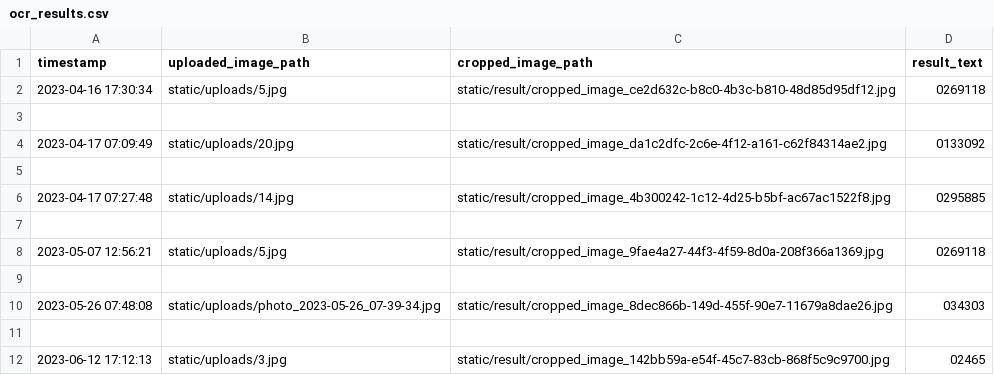
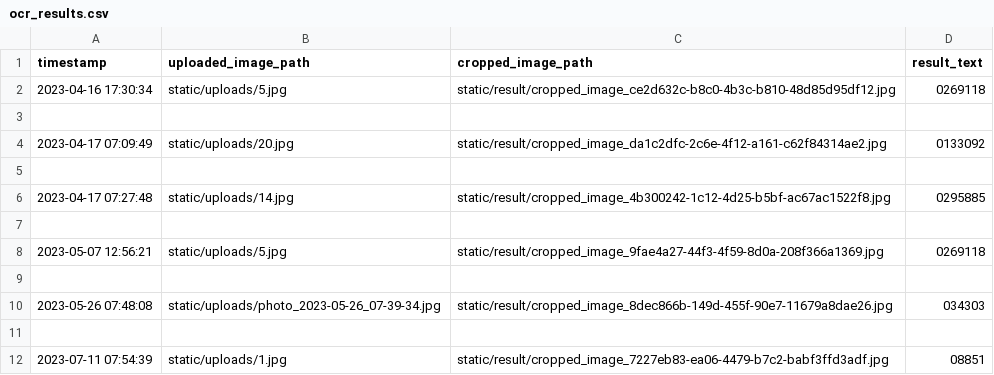
Before and after one commit to algonacci/WaterMeter-Dashboard, a CSV file: ocr_results.csv, drawn as a sheet; removed rows and columns are numbered as before the commit, all else as after; the diff names each change by its address in the sheet, - before the commit and + after, or states it on an @@ line.

```diff
--- a/ocr_results.csv
+++ b/ocr_results.csv
-row 12: 2023-06-12 17:12:13 | static/uploads/3.jpg | static/result/cropped_image_142bb59a-e54f-45c7-83cb-868f5c9c9700.jpg | 02465
+row 12: 2023-07-11 07:54:39 | static/uploads/1.jpg | static/result/cropped_image_7227eb83-ea06-4479-b7c2-babf3ffd3adf.jpg | 08851
```
Also changed, not shown: 14 other files.
